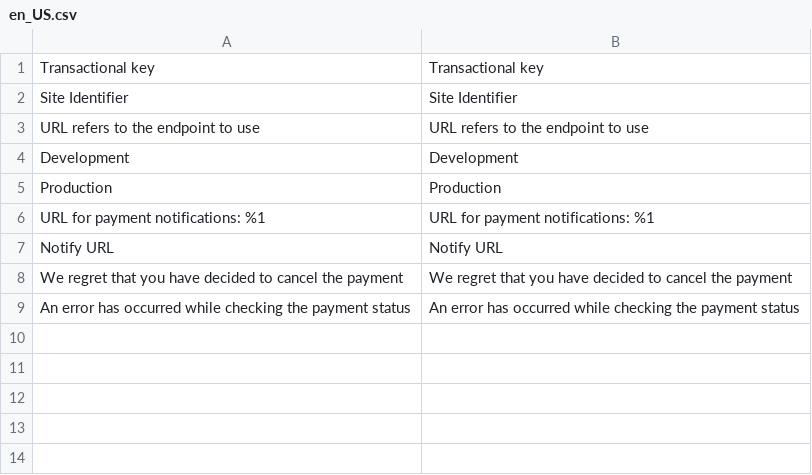
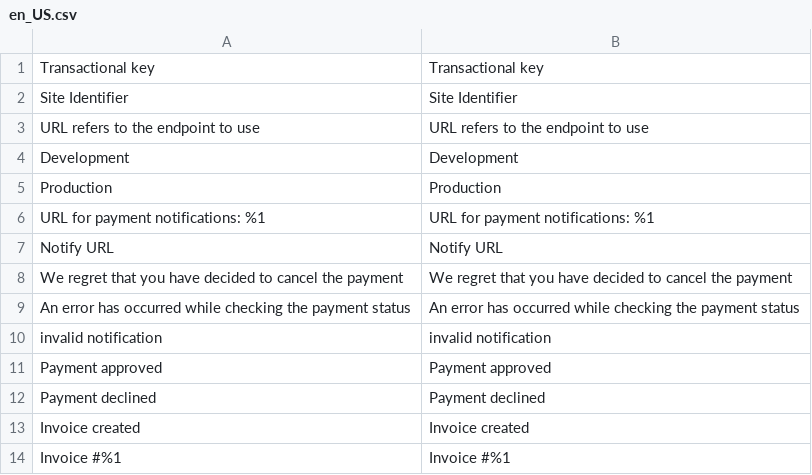
Before and after one commit to saulmoralespa/magento2-placetopay, a CSV file: i18n/en_US.csv, drawn as a sheet; the diff names each change by its address in the sheet, - before the commit and + after, or states it on an @@ line.

Commit message:
added payment notification

```diff
--- a/i18n/en_US.csv
+++ b/i18n/en_US.csv
+row 10: invalid notification | invalid notification
+row 11: Payment approved | Payment approved
+row 12: Payment declined | Payment declined
+row 13: Invoice created | Invoice created
+row 14: Invoice #%1 | Invoice #%1
```
Also changed, not shown: i18n/es_CO.csv, i18n/es_ES.csv, 2 other files.
